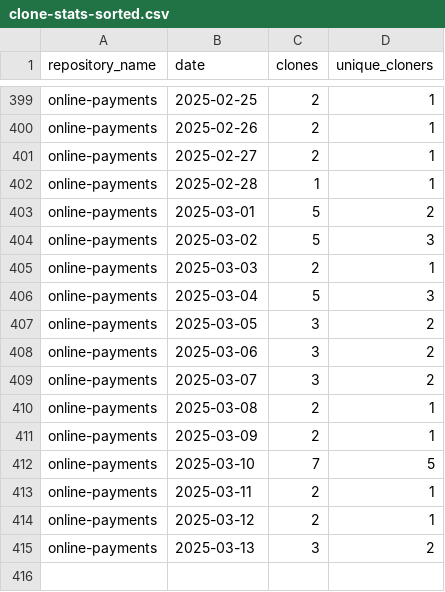
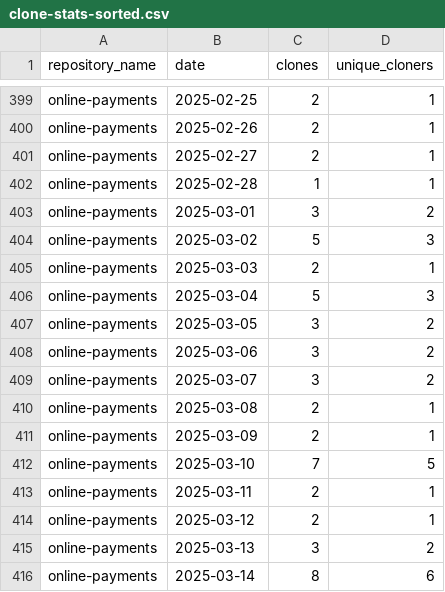
Before and after one commit to jpmorgan-payments/online-payments, a CSV file: metrics/clone-stats-sorted.csv, drawn as a sheet; only a part is shown, gaps mark what is left out.

```diff
--- a/metrics/clone-stats-sorted.csv
+++ b/metrics/clone-stats-sorted.csv
@@ -402,3 +402,3 @@ online-payments,2025-02-27,2,1
 online-payments,2025-02-28,1,1
-online-payments,2025-03-01,5,2
+online-payments,2025-03-01,3,2
 online-payments,2025-03-02,5,3
@@ -415 +415,2 @@ online-payments,2025-03-12,2,1
 online-payments,2025-03-13,3,2
+online-payments,2025-03-14,8,6
```
Also changed, not shown: metrics/clone-stats.csv, metrics/referrer-stats-sorted.csv, 3 other files.
